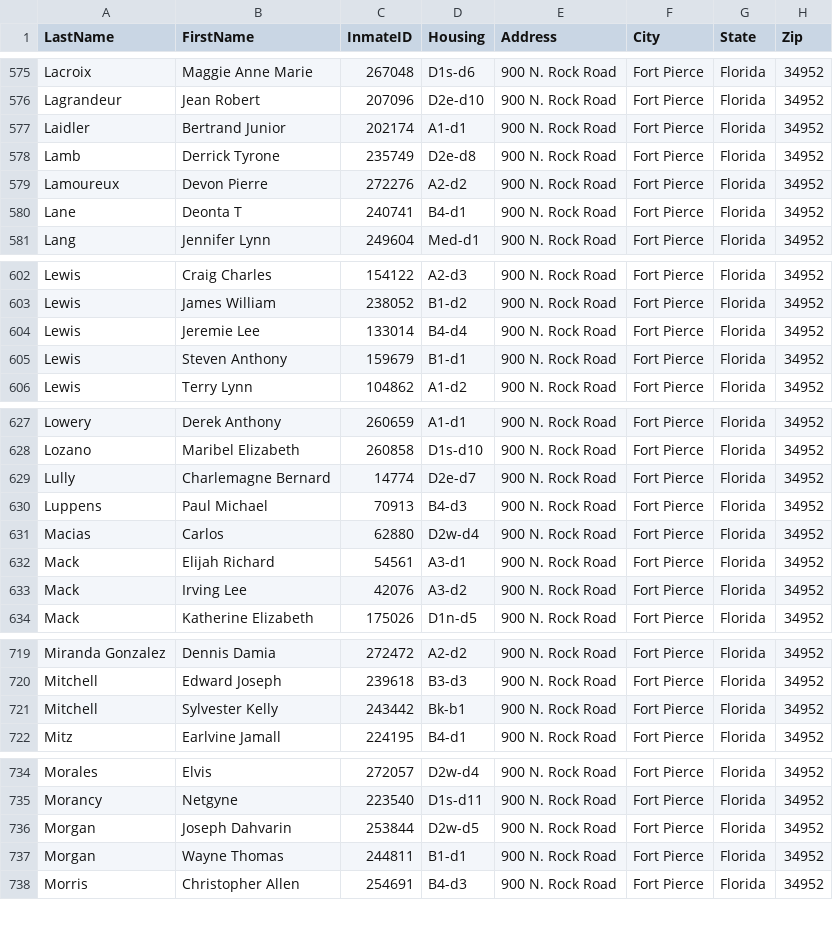
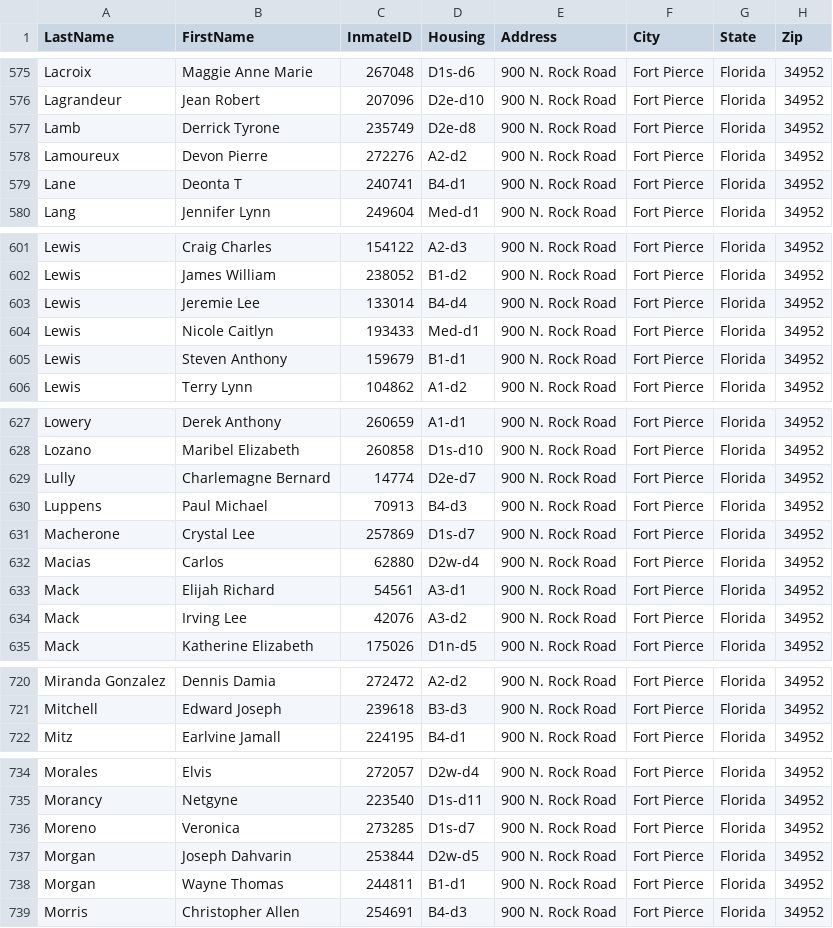
Before and after one commit to webrezaul/david, a CSV file: inmate_list.csv, drawn as a sheet; only a part is shown, gaps mark what is left out; removed rows and columns are numbered as before the commit, all else as after; the diff covers the shown part only; the diff names each change by its address in the sheet, - before the commit and + after, or states it on an @@ line.

```diff
--- a/inmate_list.csv
+++ b/inmate_list.csv
-row 577: Laidler | Bertrand Junior | 202174 | A1-d1 | 900 N. Rock Road | Fort Pierce | Florida | 34952
+row 604: Lewis | Nicole Caitlyn | 193433 | Med-d1 | 900 N. Rock Road | Fort Pierce | Florida | 34952
+row 631: Macherone | Crystal Lee | 257869 | D1s-d7 | 900 N. Rock Road | Fort Pierce | Florida | 34952
-row 721: Mitchell | Sylvester Kelly | 243442 | Bk-b1 | 900 N. Rock Road | Fort Pierce | Florida | 34952
+row 736: Moreno | Veronica | 273285 | D1s-d7 | 900 N. Rock Road | Fort Pierce | Florida | 34952
```
Also changed, not shown: 10 added rows, 5 removed rows and 16 edited cells elsewhere in this file, 1 other file.
